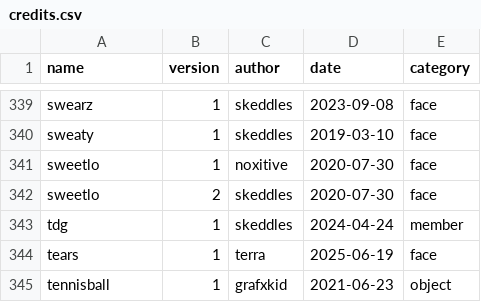
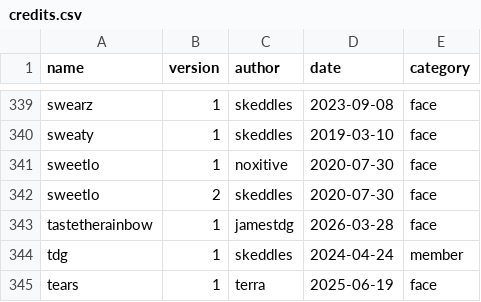
Before and after one commit to JamesTDG/emoji-archive, a CSV file: credits.csv, drawn as a sheet; only a part is shown, gaps mark what is left out; the shorter side is filled out with more unchanged rows; the diff names each change by its address in the sheet, - before the commit and + after, or states it on an @@ line.

Commit message:
Update credits.csv
PLEASE WORK THE FIRST TIME

```diff
--- a/credits.csv
+++ b/credits.csv
+row 343: tastetherainbow | 1 | jamestdg | 2026-03-28 | face
```
